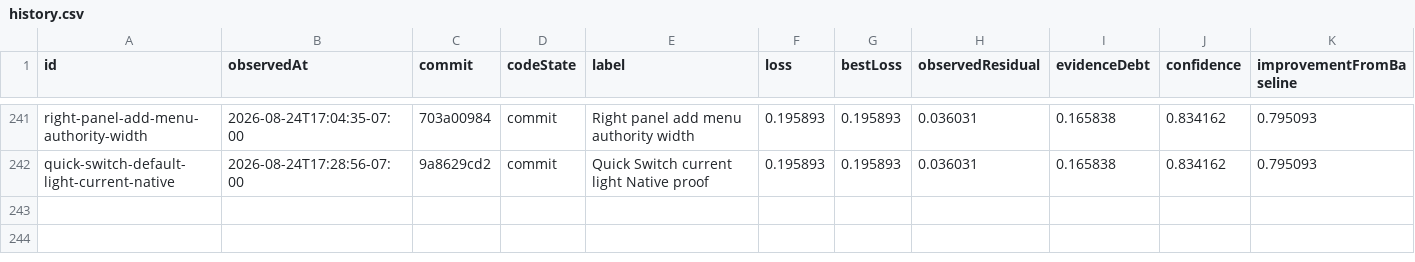
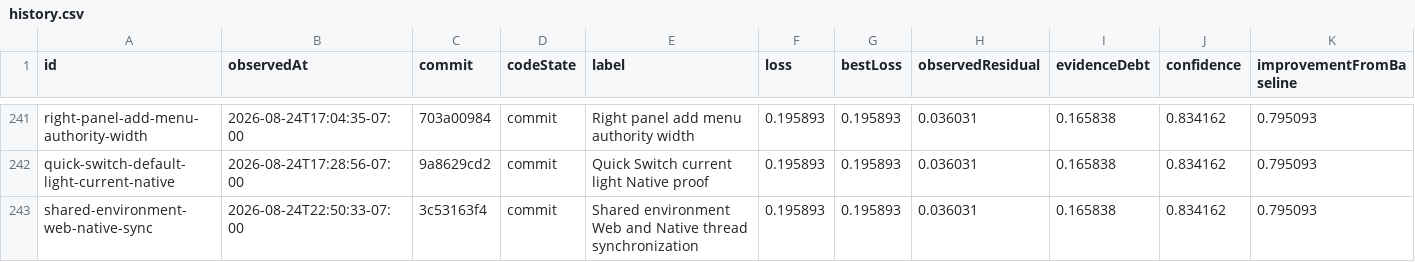
Before and after one commit to Huxpro/t3code-lynxtron, a CSV file: apps/lynxtron/reports/fidelity-loss/history.csv, drawn as a sheet; only a part is shown, gaps mark what is left out; the diff names each change by its address in the sheet, - before the commit and + after, or states it on an @@ line.

Commit message:
docs(lynxtron): ledger shared environment sync
Add the verified Web and packaged Native same-server synchronization checkpoint while leaving the fixed denominator, weights, thresholds, and current loss unchanged.

Co-authored-by: TRAE CLI <noreply@bytedance.com>

```diff
--- a/apps/lynxtron/reports/fidelity-loss/history.csv
+++ b/apps/lynxtron/reports/fidelity-loss/history.csv
+row 243: shared-environment-web-native-sync | 2026-08-24T22:50:33-07:00 | 3c53163f4 | commit | Shared environment Web and Native thread synchronization | 0.195893 | 0.195893 | 0.036031 | 0.165838 | 0.834162 | 0.795093
```
Also changed, not shown: 4 other files.
